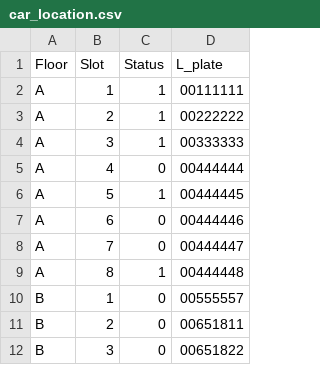
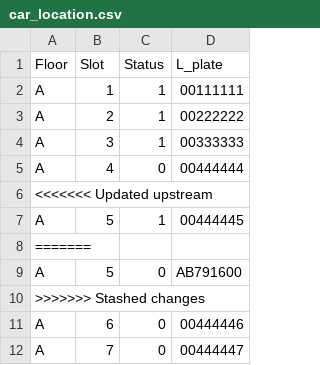
Before and after one commit to Srisuphadith/CPE100_Parking, a CSV file: car_location.csv, drawn as a sheet; only a part is shown; the shorter side is filled out with more unchanged rows.

```diff
--- a/car_location.csv
+++ b/car_location.csv
@@ -5,3 +5,7 @@ A,3,1,00333333
 A,4,0,00444444
+<<<<<<< Updated upstream
 A,5,1,00444445
+=======
+A,5,0,AB791600
+>>>>>>> Stashed changes
 A,6,0,00444446
```
Also changed, not shown: 4 other files.
